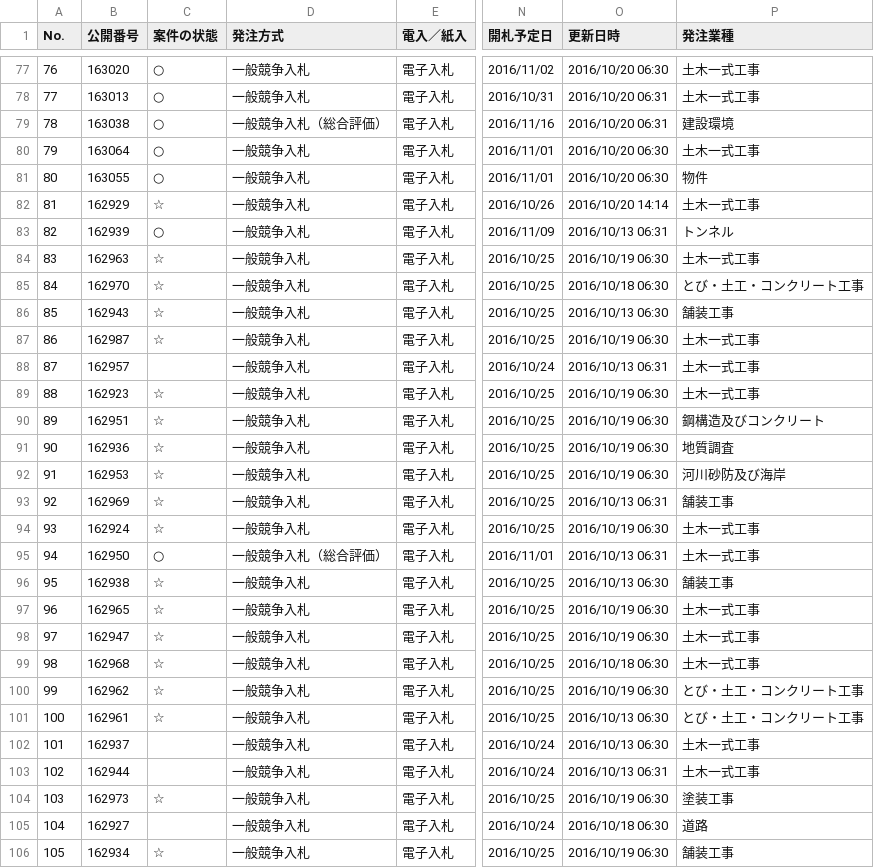
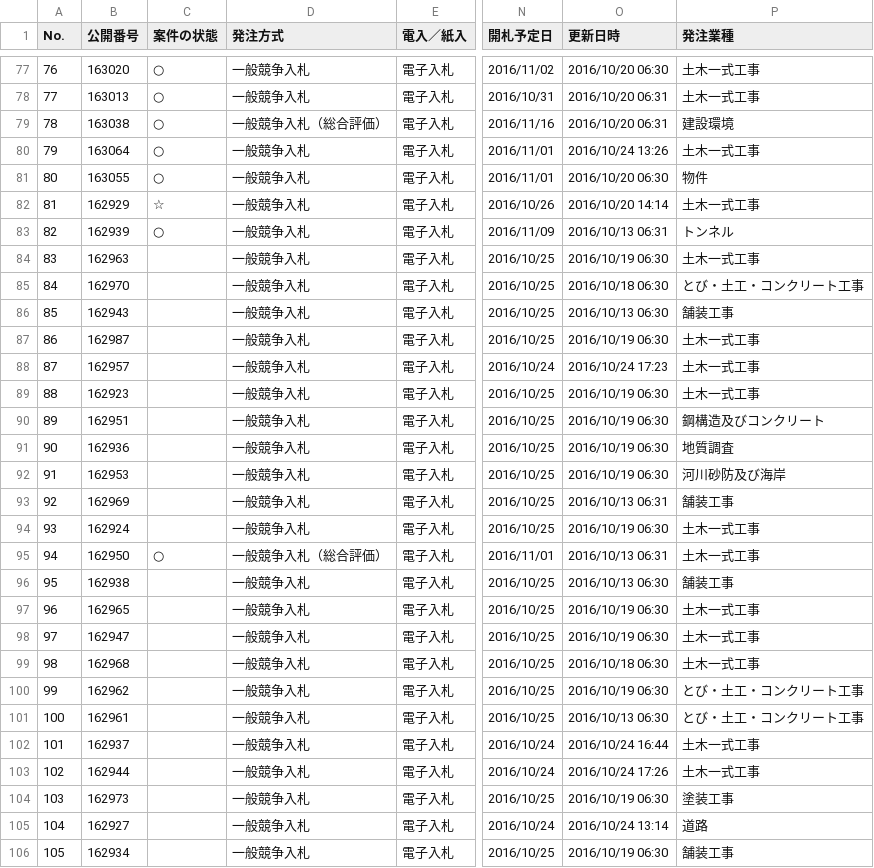
Before and after one commit to wakayama-pref-org/bid_information_system, a CSV file: CSV/bid_information_system.csv, drawn as a sheet; only a part is shown, gaps mark what is left out; the diff covers the shown part only; the diff names each change by its address in the sheet, - before the commit and + after, or states it on an @@ line.

```diff
--- a/CSV/bid_information_system.csv
+++ b/CSV/bid_information_system.csv
-O80 (更新日時): 2016/10/20 06:30
+O80 (更新日時): 2016/10/24 13:26
-C84:C87 (案件の状態): ☆
+C84:C87 (案件の状態): (empty)
-O88 (更新日時): 2016/10/13 06:31
+O88 (更新日時): 2016/10/24 17:23
-C89:C94 (案件の状態): ☆
+C89:C94 (案件の状態): (empty)
-C96:C101 (案件の状態): ☆
+C96:C101 (案件の状態): (empty)
-O102 (更新日時): 2016/10/13 06:30
+O102 (更新日時): 2016/10/24 16:44
-O103 (更新日時): 2016/10/13 06:31
+O103 (更新日時): 2016/10/24 17:26
-C104 (案件の状態): ☆
+C104 (案件の状態): (empty)
-O105 (更新日時): 2016/10/18 06:30
+O105 (更新日時): 2016/10/24 13:14
-C106 (案件の状態): ☆
+C106 (案件の状態): (empty)
```
Also changed, not shown: 30 edited cells elsewhere in this file, 1 other file.
